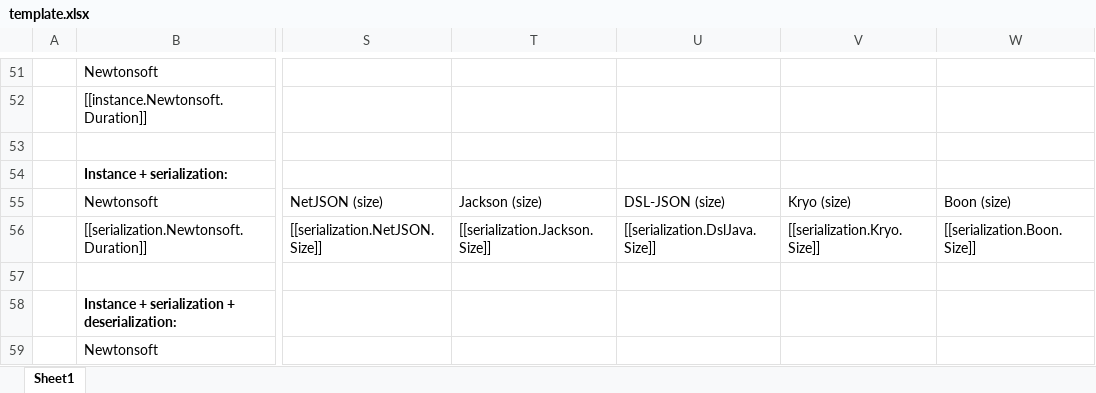
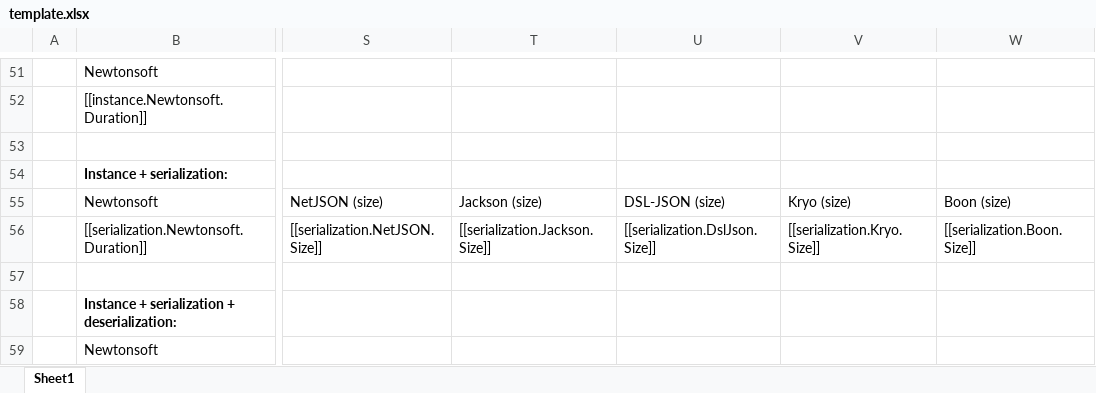
Before and after one commit to ngs-doo/json-benchmark, an Excel workbook: GatherResults/template.xlsx, sheet Sheet1, drawn as a sheet; only a part is shown, gaps mark what is left out; values as stored, in another font and other column widths than the file's, no borders; charts and pictures and table styles not drawn; the diff names each change by its address in the sheet, - before the commit and + after, or states it on an @@ line.

Commit message:
Latest results
Jil and NetJSON now works in standard bench.

```diff
--- a/GatherResults/template.xlsx (sheet Sheet1)
+++ b/GatherResults/template.xlsx (sheet Sheet1)
-U56: [[serialization.DslJava.Size]]
+U56: [[serialization.DslJson.Size]]
```
Also changed, not shown: charts or pictures, app/template.xlsx, 27 other files.
